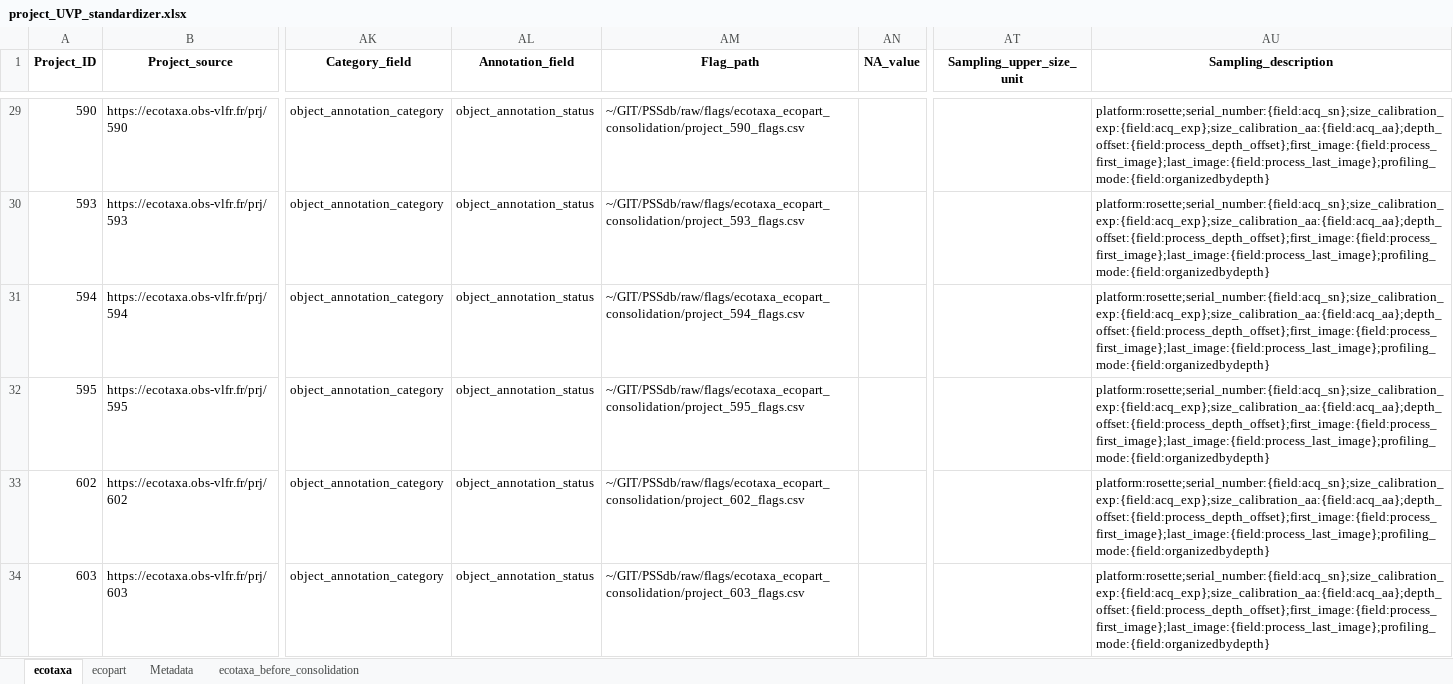
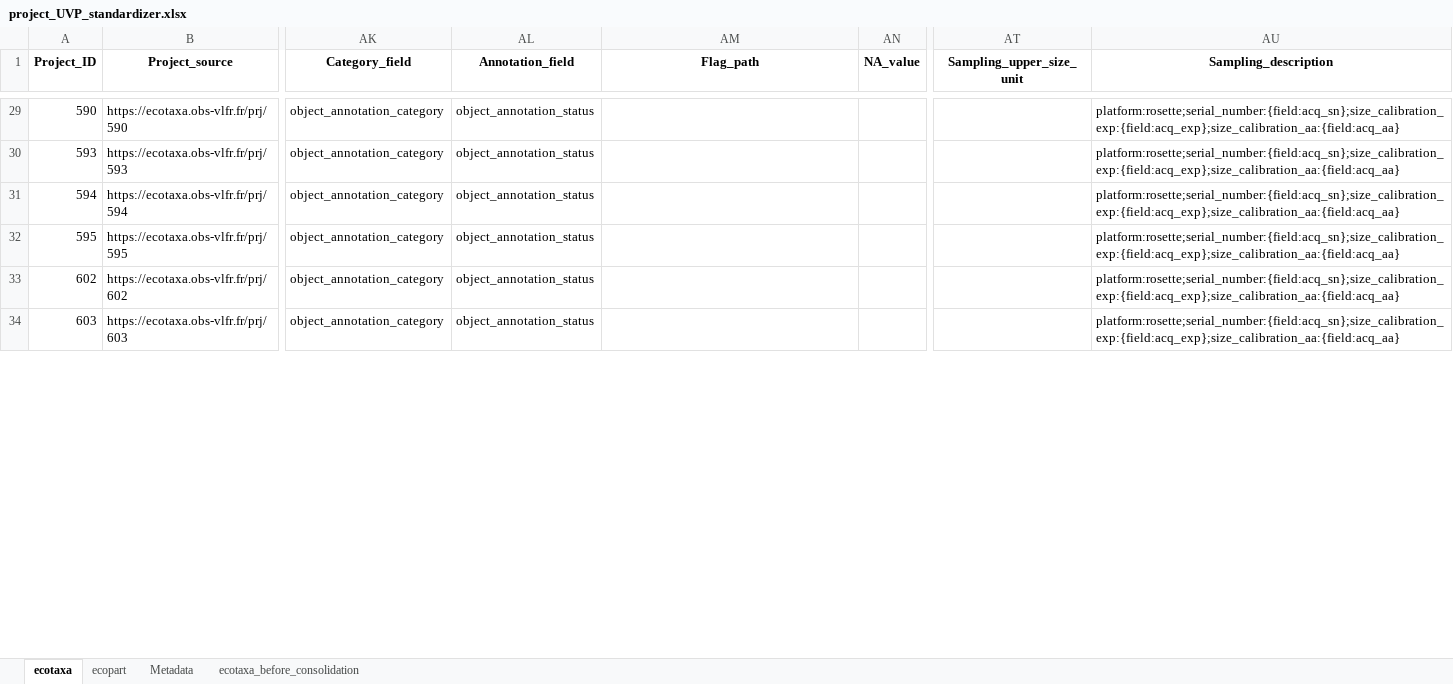
Before and after one commit to jessluo/PSSdb, an Excel workbook: raw/project_UVP_standardizer.xlsx, sheet ecotaxa, drawn as a sheet; only a part is shown, gaps mark what is left out; values as stored, in another font and other column widths than the file's, no borders; the diff covers the shown part only; the diff names each change by its address in the sheet, - before the commit and + after, or states it on an @@ line.

```diff
--- a/raw/project_UVP_standardizer.xlsx (sheet ecotaxa)
+++ b/raw/project_UVP_standardizer.xlsx (sheet ecotaxa)
-AM29 (Flag_path): ~/GIT/PSSdb/raw/flags/ecotaxa_ecopart_consolidation/project_590_flags.csv
+AM29 (Flag_path): (empty)
-AU29:AU34 (Sampling_description): platform:rosette;serial_number:{field:acq_sn};size_calibration_exp:{field:acq_exp};size_calibration_aa:{field:acq_aa};depth_offset:{field:process_depth_offset};first_image:{field:process_first_image};last_image:{field:process_last_image};profiling_mode:{field:organizedbydepth}
+AU29:AU34 (Sampling_description): platform:rosette;serial_number:{field:acq_sn};size_calibration_exp:{field:acq_exp};size_calibration_aa:{field:acq_aa}
-AM30 (Flag_path): ~/GIT/PSSdb/raw/flags/ecotaxa_ecopart_consolidation/project_593_flags.csv
+AM30 (Flag_path): (empty)
-AM31 (Flag_path): ~/GIT/PSSdb/raw/flags/ecotaxa_ecopart_consolidation/project_594_flags.csv
+AM31 (Flag_path): (empty)
-AM32 (Flag_path): ~/GIT/PSSdb/raw/flags/ecotaxa_ecopart_consolidation/project_595_flags.csv
+AM32 (Flag_path): (empty)
-AM33 (Flag_path): ~/GIT/PSSdb/raw/flags/ecotaxa_ecopart_consolidation/project_602_flags.csv
+AM33 (Flag_path): (empty)
-AM34 (Flag_path): ~/GIT/PSSdb/raw/flags/ecotaxa_ecopart_consolidation/project_603_flags.csv
+AM34 (Flag_path): (empty)
```
Also changed, not shown: 1 removed row and 258 edited cells elsewhere in this sheet, sheet ecotaxa_before_consolidation, 1 other file.
